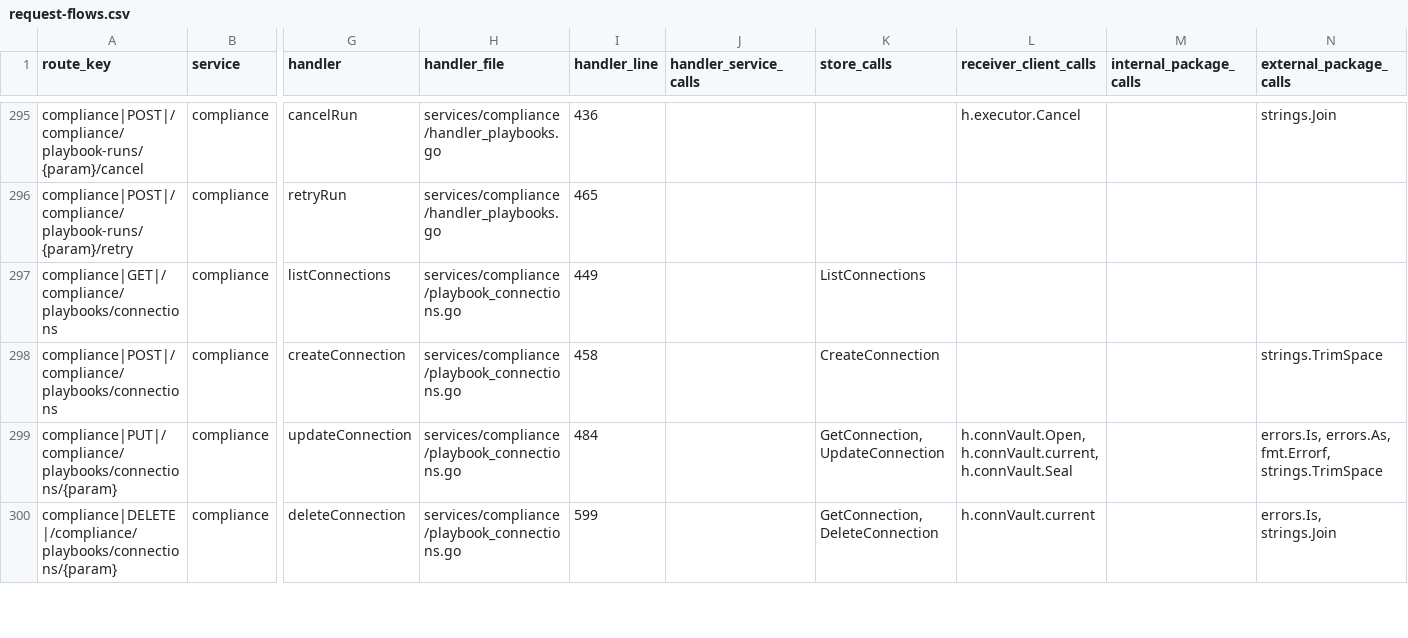
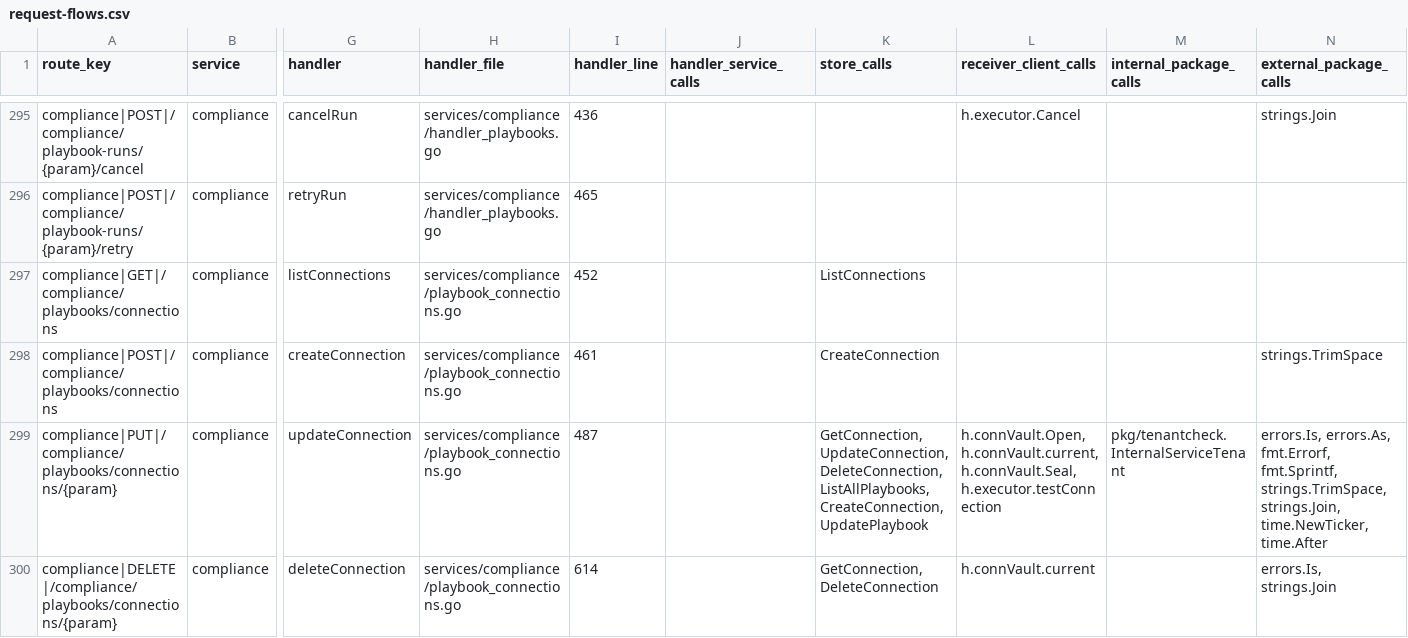
Before and after one commit to nishanttrana/KMSBeta, a CSV file: docs/generated/request-flows.csv, drawn as a sheet; only a part is shown, gaps mark what is left out; the diff covers the shown part only; the diff names each change by its address in the sheet, - before the commit and + after, or states it on an @@ line.

```diff
--- a/docs/generated/request-flows.csv
+++ b/docs/generated/request-flows.csv
-I297 (handler_line): 449
+I297 (handler_line): 452
-I298 (handler_line): 458
+I298 (handler_line): 461
-I299 (handler_line): 484
+I299 (handler_line): 487
-K299 (store_calls): GetConnection, UpdateConnection
+K299 (store_calls): GetConnection, UpdateConnection, DeleteConnection, ListAllPlaybooks, CreateConnection, UpdatePlaybook
-L299 (receiver_client_calls): h.connVault.Open, h.connVault.current, h.connVault.Seal
+L299 (receiver_client_calls): h.connVault.Open, h.connVault.current, h.connVault.Seal, h.executor.testConnection
-M299 (internal_package_calls): (empty)
+M299 (internal_package_calls): pkg/tenantcheck.InternalServiceTenant
-N299 (external_package_calls): …errors.As, fmt.Errorf, strings.TrimSpace
+N299 (external_package_calls): …errors.As, fmt.Errorf, fmt.Sprintf, strings.TrimSpace, strings.Join, time.NewTicker, time.After
-I300 (handler_line): 599
+I300 (handler_line): 614
```
Also changed, not shown: 9 edited cells elsewhere in this file, docs/generated/backend-routes.csv, docs/generated/frontend-calls.csv, 45 other files.
